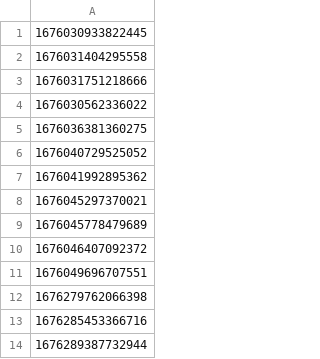
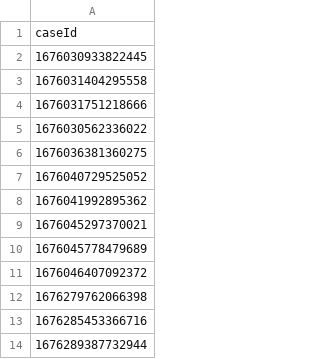
Before and after one commit to hmcts/xui-performance, a CSV file: caseReady.csv, drawn as a sheet; only a part is shown.

```diff
--- a/caseReady.csv
+++ b/caseReady.csv
@@ -1 +1,2 @@
+caseId
 1676030933822445
@@ -10,3 +11,2 @@
 1676046407092372
-1676049696707551
 1676279762066398
```
Also changed, not shown: src/gatling/resources/UserDataPRL.csv, 5 other files.
